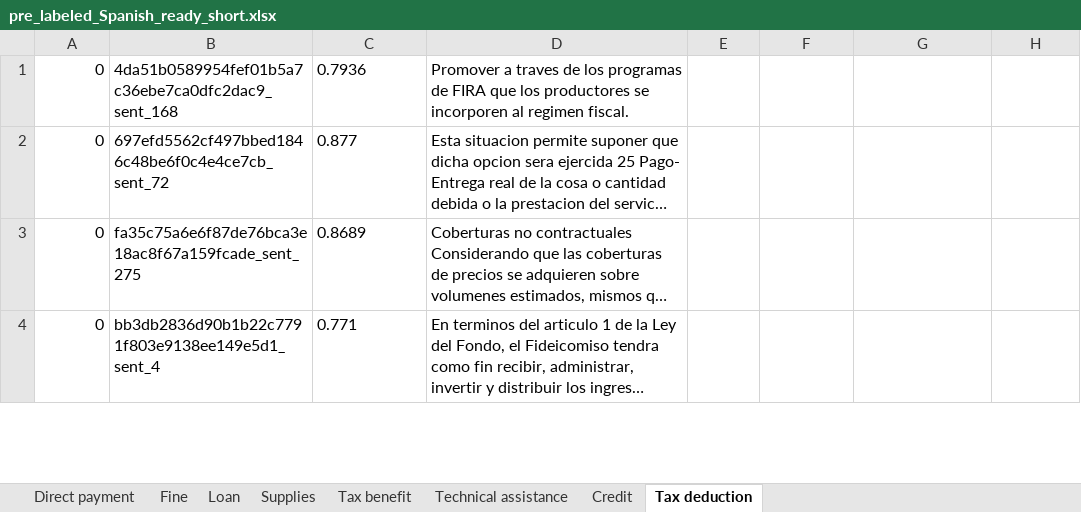
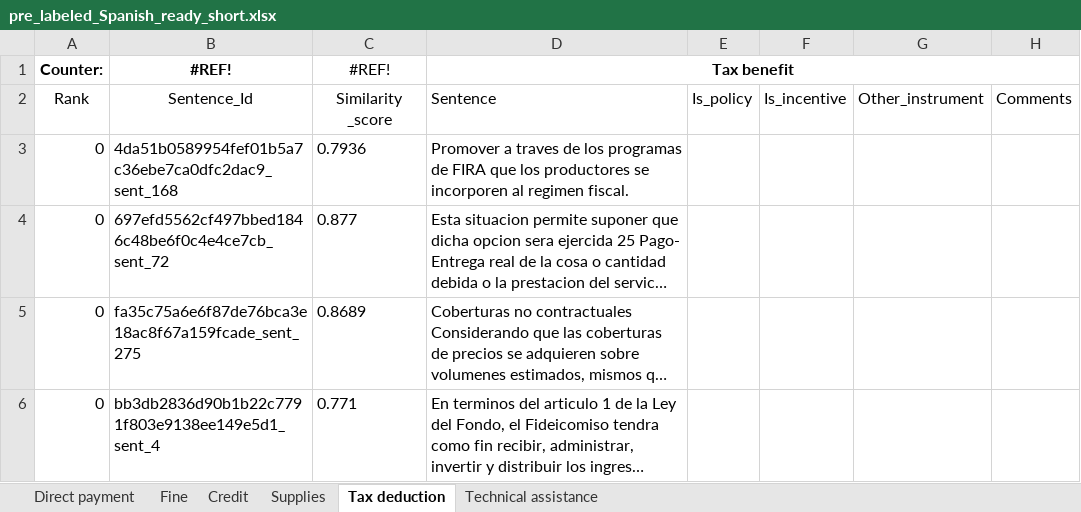
Before and after one commit to wri-dssg-omdena/policy-data-analyzer, an Excel workbook: tasks/data_augmentation/output/pre_labeled_Spanish_ready_short.xlsx, sheet Tax deduction, drawn as a sheet; only a part is shown; long unchanged cells end in …; values as stored, in another font and other column widths than the file's, no borders; the diff names each change by its address in the sheet, - before the commit and + after, or states it on an @@ line.

```diff
--- a/tasks/data_augmentation/output/pre_labeled_Spanish_ready_short.xlsx (sheet Tax deduction)
+++ b/tasks/data_augmentation/output/pre_labeled_Spanish_ready_short.xlsx (sheet Tax deduction)
-sheet tab: Loan
-sheet tab: Tax benefit
@@ sheet tab order changed: Direct payment | Fine | Credit | Supplies | Tax deduction | Technical assistance @@
+row 1: Counter: | #REF! | #REF! | Tax benefit
+row 2: Rank | Sentence_Id | Similarity _score | Sentence | Is_policy | Is_incentive | Other_instrument | Comments
```
Also changed, not shown: sheet Technical assistance, sheet Supplies, sheet Fine, sheet Credit, sheet Direct payment, 1 other file.
